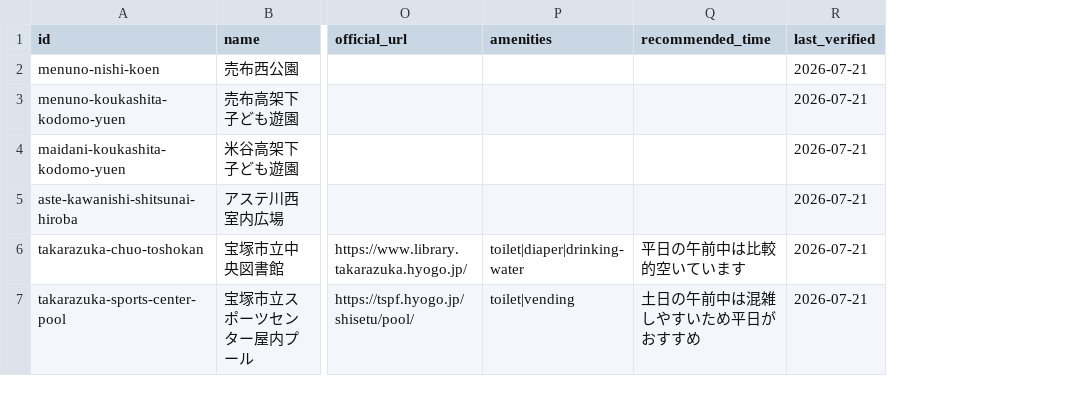
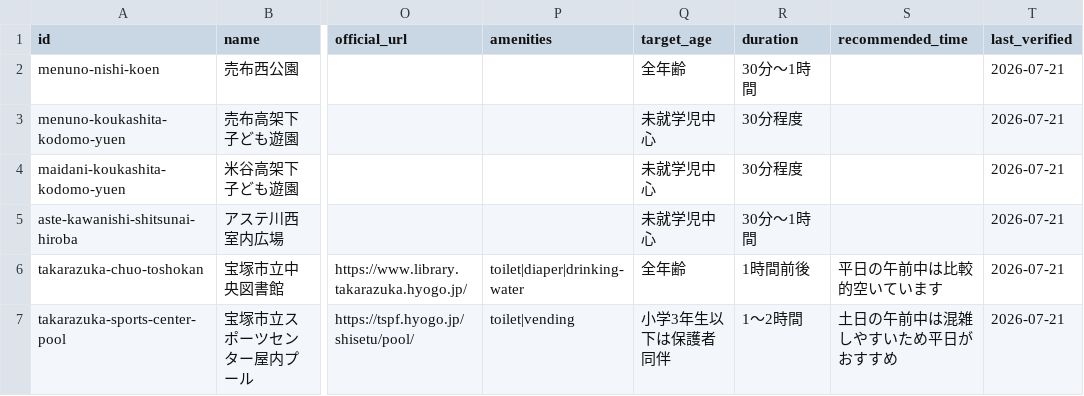
Before and after one commit to ks-mac0728/location-video-stamp-rally, a CSV file: data/spots.csv, drawn as a sheet; only a part is shown, gaps mark what is left out; the diff names each change by its address in the sheet, - before the commit and + after, or states it on an @@ line.

```diff
--- a/data/spots.csv
+++ b/data/spots.csv
+column Q (target_age), rows 2-7: 全年齢 | 未就学児中心 | 未就学児中心 | 未就学児中心 | 全年齢 | 小学3年生以下は保護者同伴
+column R (duration), rows 2-7: 30分〜1時間 | 30分程度 | 30分程度 | 30分〜1時間 | 1時間前後 | 1〜2時間
```
Also changed, not shown: 13 other files.
